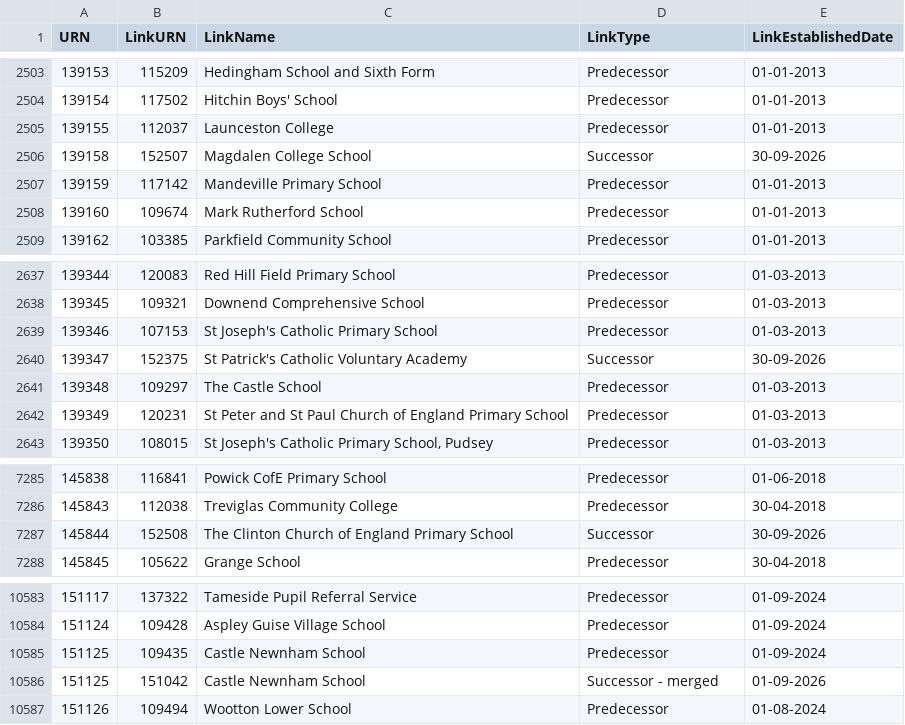
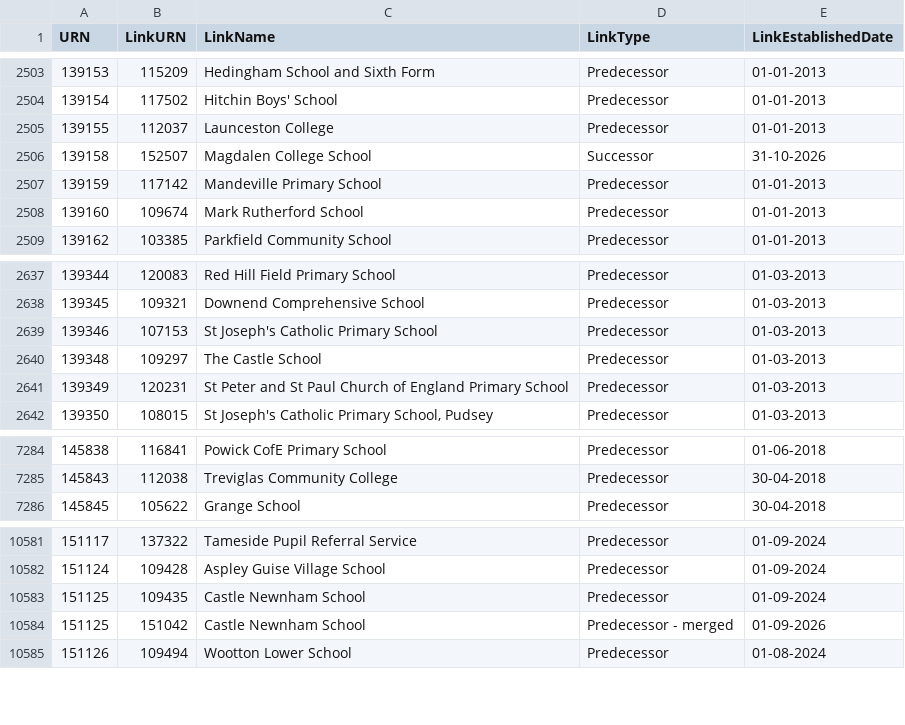
Before and after one commit to RogerHowellDfE/gias-data, a CSV file: data/links_edubaseallacademiesandfree.csv, drawn as a sheet; only a part is shown, gaps mark what is left out.

```diff
--- a/data/links_edubaseallacademiesandfree.csv
+++ b/data/links_edubaseallacademiesandfree.csv
@@ -2505,3 +2505,3 @@
 139155,112037,"Launceston College","Predecessor","01-01-2013"
-139158,152507,"Magdalen College School","Successor","30-09-2026"
+139158,152507,"Magdalen College School","Successor","31-10-2026"
 139159,117142,"Mandeville Primary School","Predecessor","01-01-2013"
@@ -2639,3 +2639,2 @@
 139346,107153,"St Joseph's Catholic Primary School","Predecessor","01-03-2013"
-139347,152375,"St Patrick's Catholic Voluntary Academy","Successor","30-09-2026"
 139348,109297,"The Castle School","Predecessor","01-03-2013"
@@ -7286,3 +7285,2 @@
 145843,112038,"Treviglas Community College","Predecessor","30-04-2018"
-145844,152508,"The Clinton Church of England Primary School","Successor","30-09-2026"
 145845,105622,"Grange School","Predecessor","30-04-2018"
@@ -10585,3 +10583,3 @@
 151125,109435,"Castle Newnham School","Predecessor","01-09-2024"
-151125,151042,"Castle Newnham School","Successor - merged","01-09-2026"
+151125,151042,"Castle Newnham School","Predecessor - merged","01-09-2026"
 151126,109494,"Wootton Lower School","Predecessor","01-08-2024"
```
Also changed, not shown: data/links_edubaseallstatefunded.csv, 4 other files.
